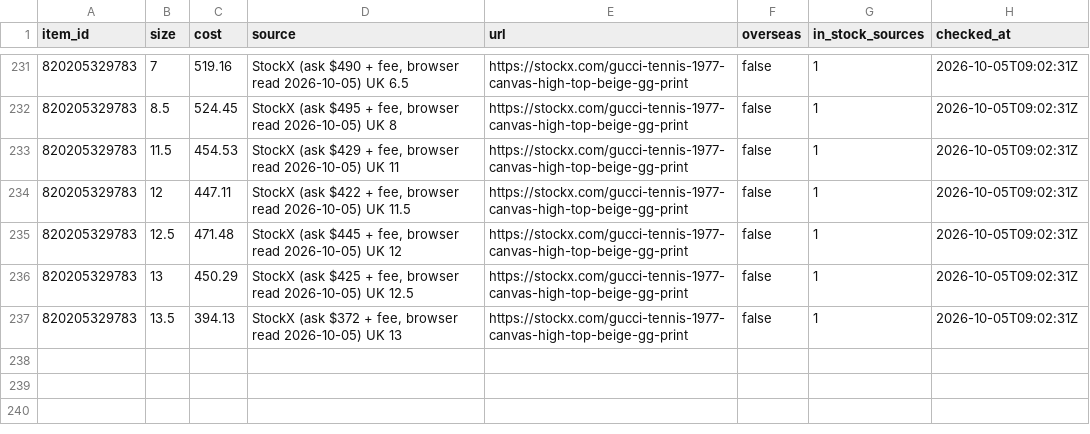
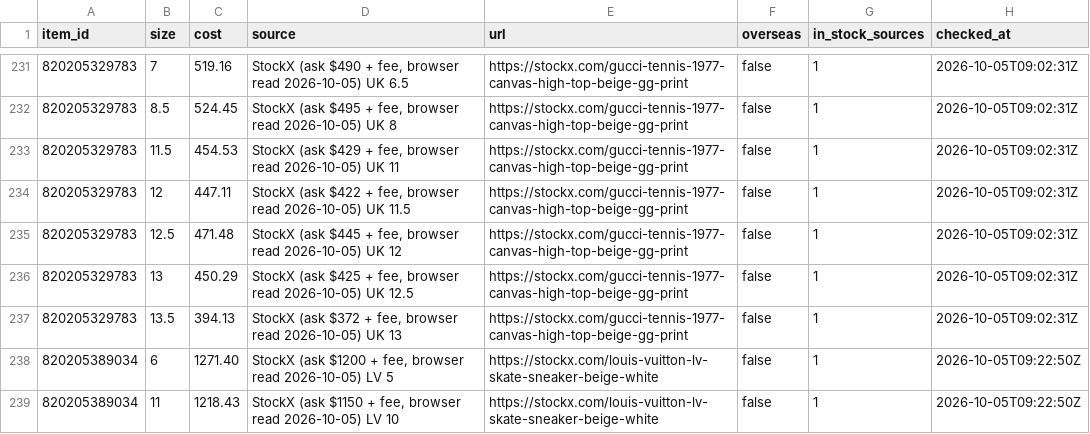
Before and after one commit to relyassian/ebay-bot, a CSV file: data/source_prices.csv, drawn as a sheet; only a part is shown, gaps mark what is left out.

```diff
--- a/data/source_prices.csv
+++ b/data/source_prices.csv
@@ -237 +237,3 @@ item_id,size,cost,source,url,overseas,in_stock_sources,checked_at
 820205329783,13.5,394.13,"StockX (ask $372 + fee, browser read 2026-10-05) UK 13",https://stockx.com/gucci-tennis-1977-canvas-high-top-beige-gg-print,false,1,2026-10-05T09:02:31Z
+820205389034,6,1271.40,"StockX (ask $1200 + fee, browser read 2026-10-05) LV 5",https://stockx.com/louis-vuitton-lv-skate-sneaker-beige-white,false,1,2026-10-05T09:22:50Z
+820205389034,11,1218.43,"StockX (ask $1150 + fee, browser read 2026-10-05) LV 10",https://stockx.com/louis-vuitton-lv-skate-sneaker-beige-white,false,1,2026-10-05T09:22:50Z
```
Also changed, not shown: 2 other files.
